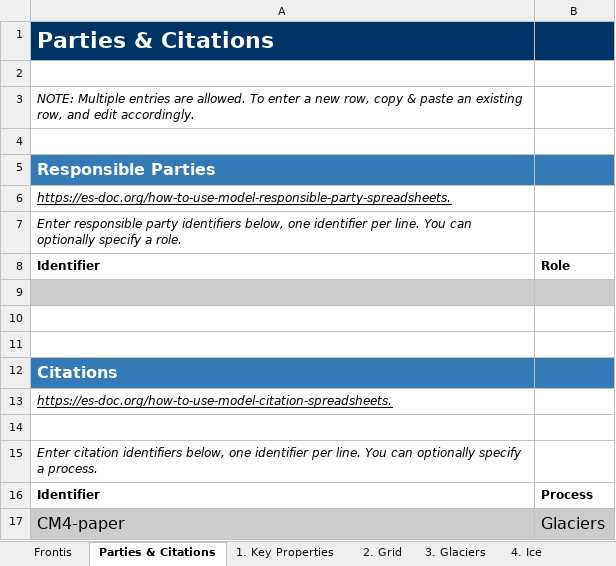
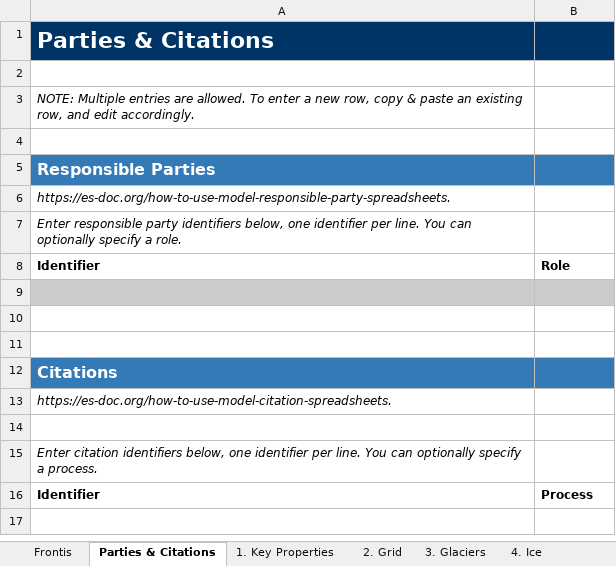
Before and after one commit to ES-DOC-INSTITUTIONAL/noaa-gfdl, an Excel workbook: cmip6/models/gfdl-am4/cmip6_noaa-gfdl_gfdl-am4_landice.xlsx, sheet Parties & Citations, drawn as a sheet; values as stored, in another font and other column widths than the file's, no borders; charts and pictures not drawn; the diff names each change by its address in the sheet, - before the commit and + after, or states it on an @@ line.

```diff
--- a/cmip6/models/gfdl-am4/cmip6_noaa-gfdl_gfdl-am4_landice.xlsx (sheet Parties & Citations)
+++ b/cmip6/models/gfdl-am4/cmip6_noaa-gfdl_gfdl-am4_landice.xlsx (sheet Parties & Citations)
-A6 underline: on
+A6 underline: off
-A13 underline: on
+A13 underline: off
-row 17: CM4-paper | Glaciers
```
Also changed, not shown: sheet 1. Key Properties, sheet 4. Ice, sheet Frontis, charts or pictures, cmip6/models/gfdl-am4/cmip6_noaa-gfdl_gfdl-am4_toplevel.xlsx, cmip6/models/gfdl-cm4/cmip6_noaa-gfdl_gfdl-cm4_seaice.xlsx, 42 other files.
